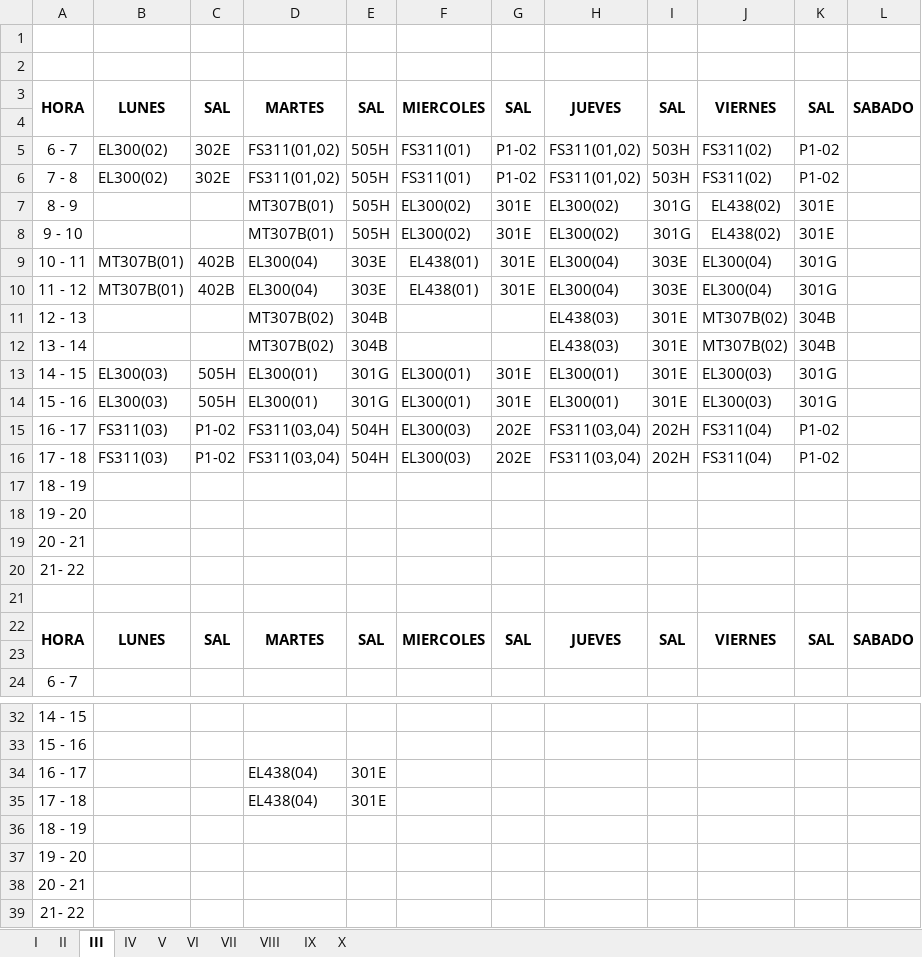
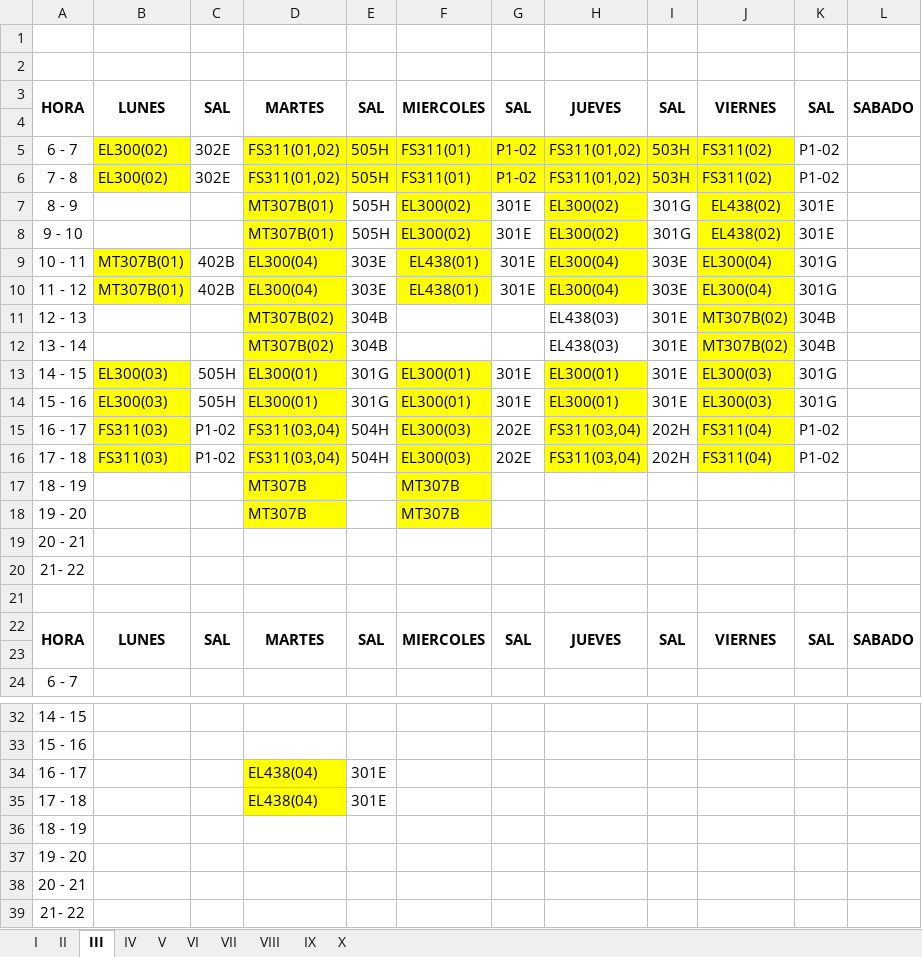
Before and after one commit to omairatapias/INGENIERIAS, an Excel workbook: I_Electronica/HORARIOS ELECTRONICA.xlsx, sheet III, drawn as a sheet; only a part is shown, gaps mark what is left out; values as stored, in another font and other column widths than the file's, no borders; the diff names each change by its address in the sheet, - before the commit and + after, or states it on an @@ line.

```diff
--- a/I_Electronica/HORARIOS ELECTRONICA.xlsx (sheet III)
+++ b/I_Electronica/HORARIOS ELECTRONICA.xlsx (sheet III)
-B5:B6 fill: none
+B5:B6 fill: #FFFF00
-D5:J6 fill: none
+D5:J6 fill: #FFFF00
-D7:D18 fill: none
+D7:D18 fill: #FFFF00
-F7:F10 fill: none
+F7:F10 fill: #FFFF00
-H7:H10 fill: none
+H7:H10 fill: #FFFF00
-J7:J16 fill: none
+J7:J16 fill: #FFFF00
-B9:B10 fill: none
+B9:B10 fill: #FFFF00
-B13:B16 fill: none
+B13:B16 fill: #FFFF00
-F13:F18 fill: none
+F13:F18 fill: #FFFF00
-H13:H16 fill: none
+H13:H16 fill: #FFFF00
-D17:D18: (empty)
+D17:D18: MT307B
-F17:F18: (empty)
+F17:F18: MT307B
-D34:D35 fill: none
+D34:D35 fill: #FFFF00
```
Also changed, not shown: sheet I, sheet II, sheet IV, sheet V.
